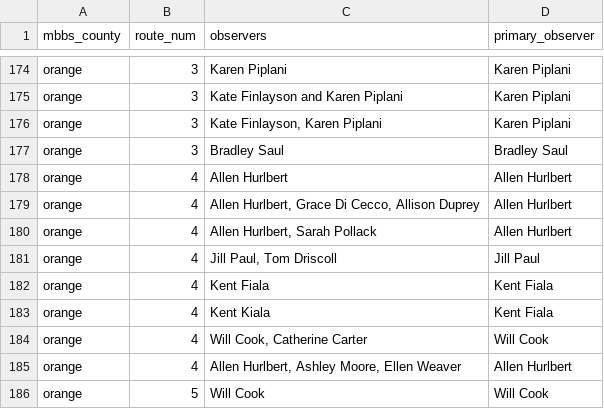
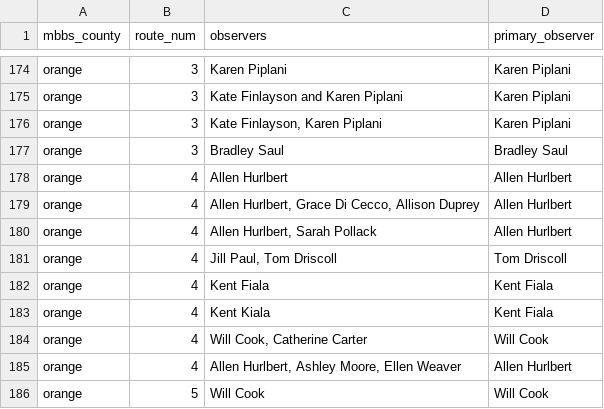
Before and after one commit to nc-minibbs/mbbs, a CSV file: inst/extdata/main_observer_conversion_table.csv, drawn as a sheet; only a part is shown, gaps mark what is left out.

Commit message:
Jill Paul, Tom Driscoll -> Tom Driscoll

```diff
--- a/inst/extdata/main_observer_conversion_table.csv
+++ b/inst/extdata/main_observer_conversion_table.csv
@@ -180,3 +180,3 @@ orange,4,"Allen Hurlbert, Grace Di Cecco, Allison Duprey",Allen Hurlbert
 orange,4,"Allen Hurlbert, Sarah Pollack",Allen Hurlbert
-orange,4,"Jill Paul, Tom Driscoll",Jill Paul
+orange,4,"Jill Paul, Tom Driscoll",Tom Driscoll
 orange,4,Kent Fiala,Kent Fiala
```
